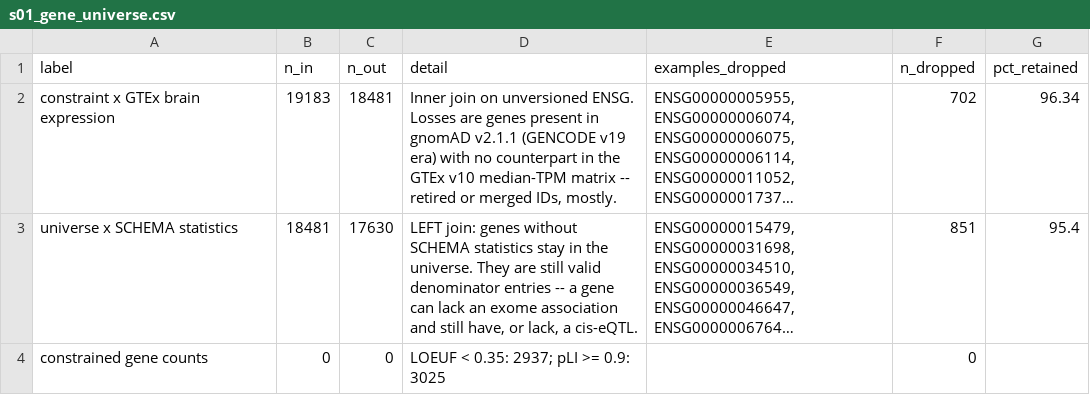
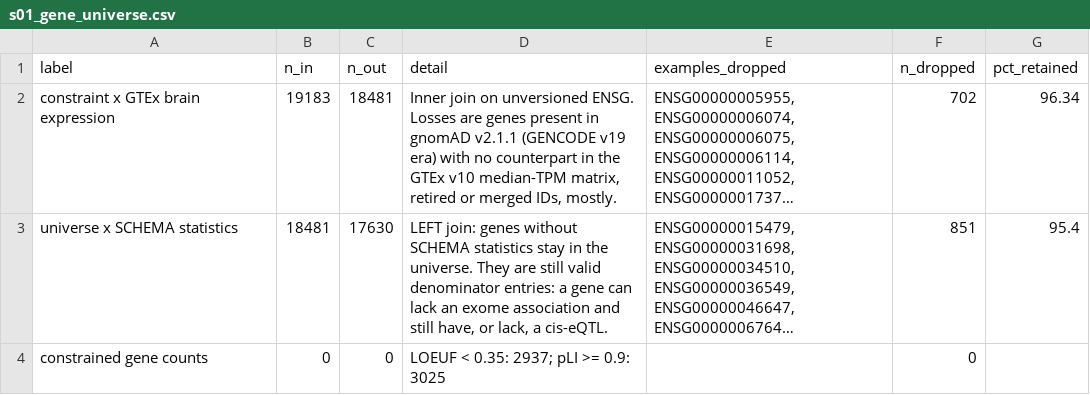
Before and after one commit to itsslightning/missing-regulation-ladder, a CSV file: logs/s01_gene_universe.csv, drawn as a sheet; long unchanged cells end in …; the diff names each change by its address in the sheet, - before the commit and + after, or states it on an @@ line.

```diff
--- a/logs/s01_gene_universe.csv
+++ b/logs/s01_gene_universe.csv
-D2 (detail): …v10 median-TPM matrix -- retired or…
+D2 (detail): …v10 median-TPM matrix, retired or…
-D3 (detail): …valid denominator entries -- a gene…
+D3 (detail): …valid denominator entries: a gene…
```
Also changed, not shown: logs/s08_resolution_test.csv, logs/s12_smr_exposures.csv, 22 other files.
